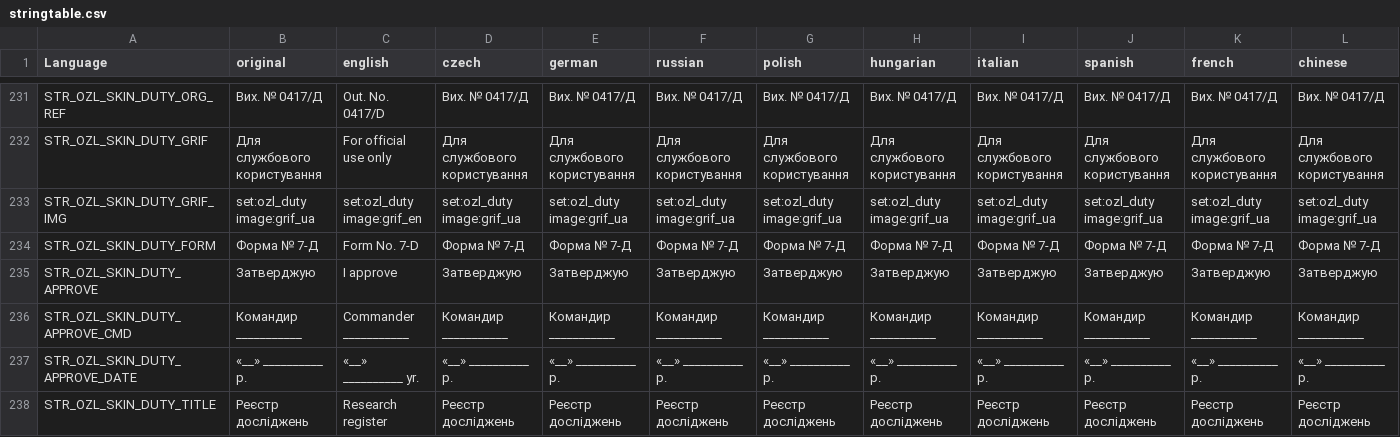
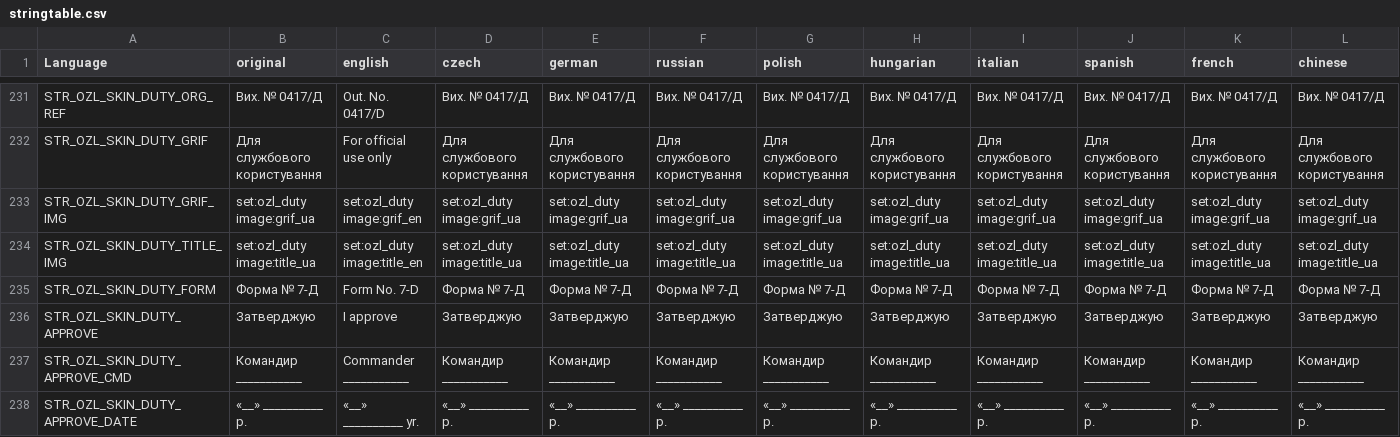
Before and after one commit to OpenZone-DayZ/openzone-research, a CSV file: OpenZone_Research/stringtable.csv, drawn as a sheet; only a part is shown, gaps mark what is left out; the shorter side is filled out with more unchanged rows; rows hold the shown columns only; the diff names each change by its address in the sheet, - before the commit and + after, or states it on an @@ line.

```diff
--- a/OpenZone_Research/stringtable.csv
+++ b/OpenZone_Research/stringtable.csv
+row 234: STR_OZL_SKIN_DUTY_TITLE_IMG | set:ozl_duty image:title_ua | set:ozl_duty image:title_en | set:ozl_duty image:title_ua | set:ozl_duty image:title_ua | set:ozl_duty image:title_ua | set:ozl_duty image:title_ua | set:ozl_duty image:title_ua | set:ozl_duty image:title_ua | set:ozl_duty image:title_ua | set:ozl_duty image:title_ua | set:ozl_duty image:title_ua
```
Also changed, not shown: 1 other file.
